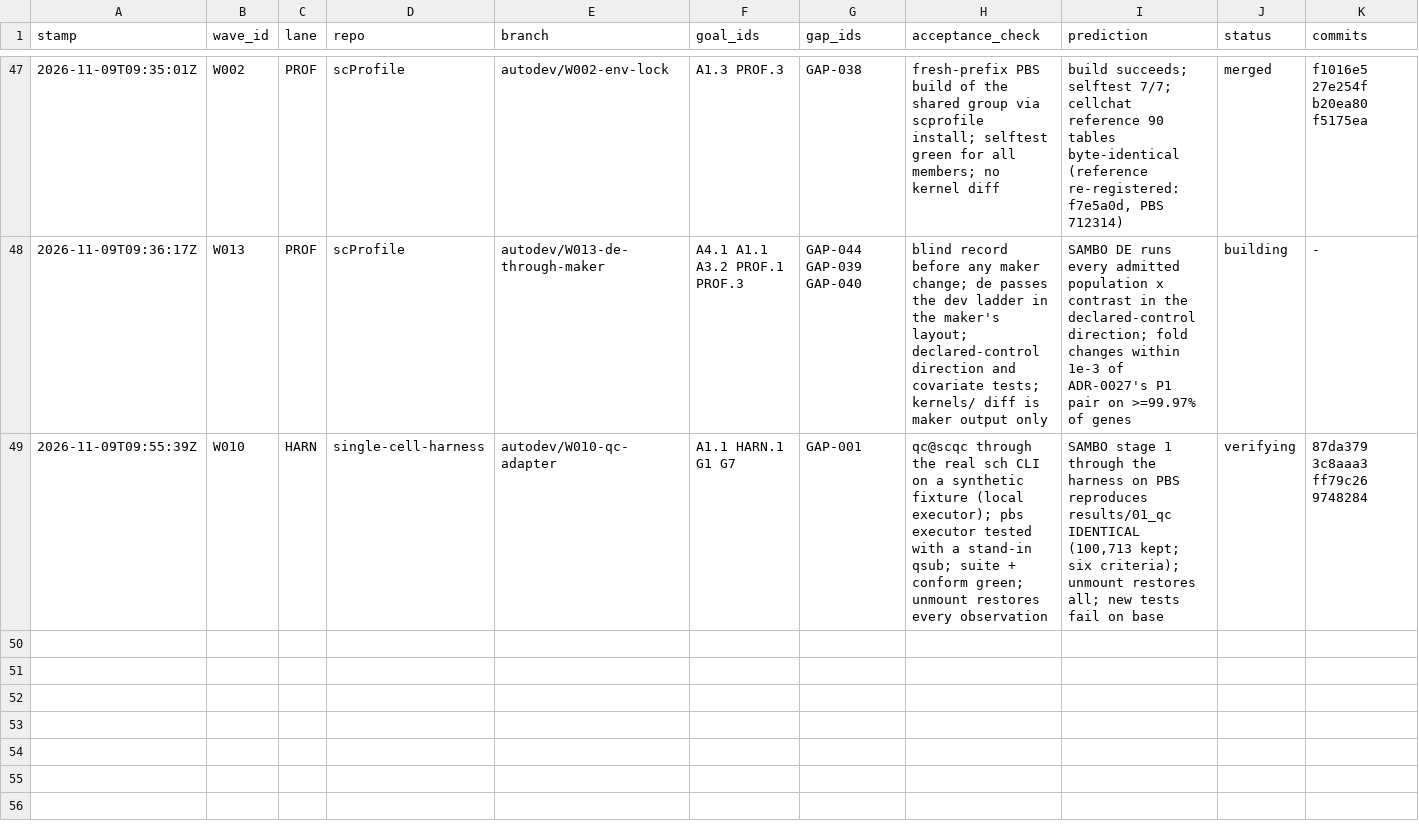
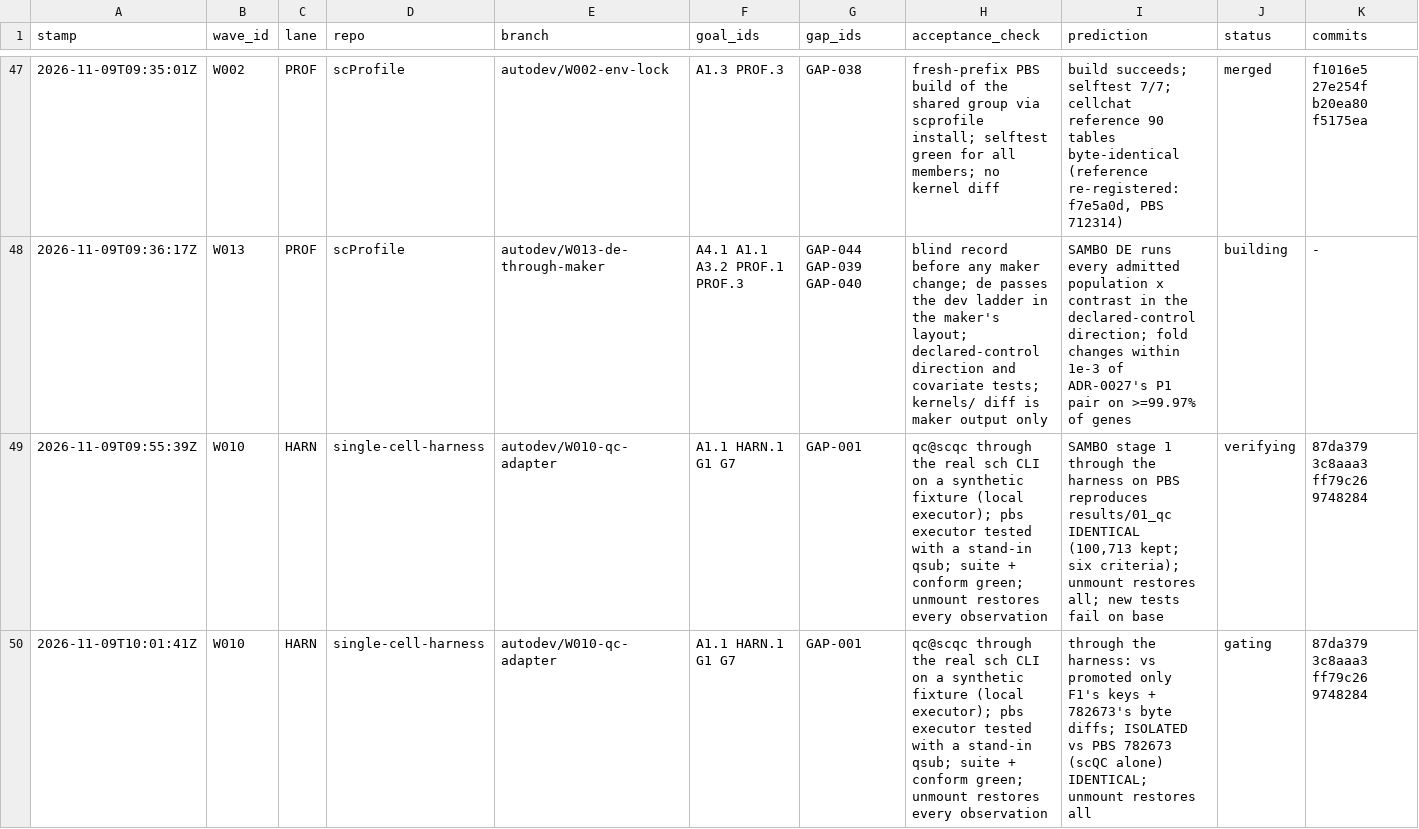
Before and after one commit to JiaenLin/single-cell-harness, a TSV file: autodev/ledger/waves.tsv, drawn as a sheet; only a part is shown, gaps mark what is left out; rows hold the shown columns only; the diff names each change by its address in the sheet, - before the commit and + after, or states it on an @@ line.

```diff
--- a/autodev/ledger/waves.tsv
+++ b/autodev/ledger/waves.tsv
+row 50: 2026-11-09T10:01:41Z | W010 | HARN | single-cell-harness | autodev/W010-qc-adapter | A1.1 HARN.1 G1 G7 | GAP-001 | qc@scqc through the real sch CLI on a synthetic fixture (local executor); pbs executor tested with a stand-in qsub; suite + conform green; unmount restores every observation | through the harness: vs promoted only F1's keys + 782673's byte diffs; ISOLATED vs PBS 782673 (scQC alone) IDENTICAL; unmount restores all | gating | 87da379 3c8aaa3 ff79c26 9748284
```
Also changed, not shown: 2 other files.
